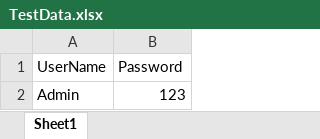
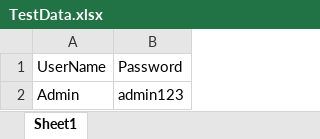
Before and after one commit to Anita1402/SeleniumProject, an Excel workbook: SeleniumFramework/excel_Files/TestData.xlsx, sheet Sheet1, drawn as a sheet; values as stored, in another font and other column widths than the file's, no borders; the diff names each change by its address in the sheet, - before the commit and + after, or states it on an @@ line.

Commit message:
Updating excel_DataProvider class

```diff
--- a/SeleniumFramework/excel_Files/TestData.xlsx (sheet Sheet1)
+++ b/SeleniumFramework/excel_Files/TestData.xlsx (sheet Sheet1)
-B2: 123
+B2: admin123
```
Also changed, not shown: 2 other files.
